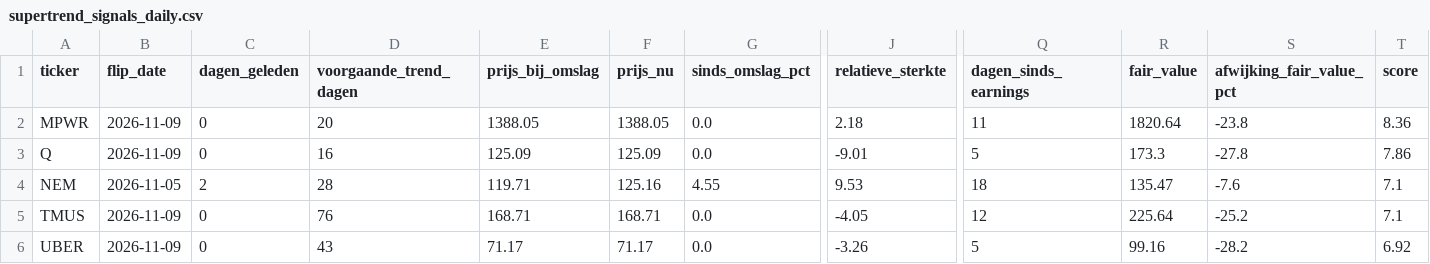
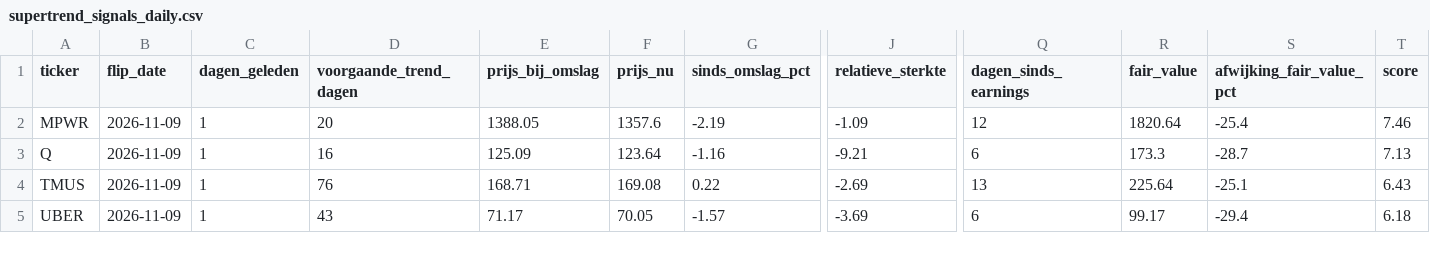
Before and after one commit to hestey-star/hestys-stock-screener, a CSV file: supertrend_signals_daily.csv, drawn as a sheet; only a part is shown, gaps mark what is left out; removed rows and columns are numbered as before the commit, all else as after; rows hold the shown columns only; the diff covers the shown part only; the diff names each change by its address in the sheet, - before the commit and + after, or states it on an @@ line.

```diff
--- a/supertrend_signals_daily.csv
+++ b/supertrend_signals_daily.csv
-C2:C3 (dagen_geleden): 0
+C2:C3 (dagen_geleden): 1
-F2 (prijs_nu): 1388.05
+F2 (prijs_nu): 1357.6
-G2 (sinds_omslag_pct): 0.0
+G2 (sinds_omslag_pct): -2.19
-J2 (relatieve_sterkte): 2.18
+J2 (relatieve_sterkte): -1.09
-Q2 (dagen_sinds_earnings): 11
+Q2 (dagen_sinds_earnings): 12
-S2 (afwijking_fair_value_pct): -23.8
+S2 (afwijking_fair_value_pct): -25.4
-T2 (score): 8.36
+T2 (score): 7.46
-F3 (prijs_nu): 125.09
+F3 (prijs_nu): 123.64
-G3 (sinds_omslag_pct): 0.0
+G3 (sinds_omslag_pct): -1.16
-J3 (relatieve_sterkte): -9.01
+J3 (relatieve_sterkte): -9.21
-Q3 (dagen_sinds_earnings): 5
+Q3 (dagen_sinds_earnings): 6
-S3 (afwijking_fair_value_pct): -27.8
+S3 (afwijking_fair_value_pct): -28.7
-T3 (score): 7.86
+T3 (score): 7.13
-row 4: NEM | 2026-11-05 | 2 | 28 | 119.71 | 125.16 | 4.55 | 9.53 | 18 | 135.47 | -7.6 | 7.1
-C4:C5 (dagen_geleden): 0
+C4:C5 (dagen_geleden): 1
-F4 (prijs_nu): 168.71
+F4 (prijs_nu): 169.08
-G4 (sinds_omslag_pct): 0.0
+G4 (sinds_omslag_pct): 0.22
-J4 (relatieve_sterkte): -4.05
+J4 (relatieve_sterkte): -2.69
-Q4 (dagen_sinds_earnings): 12
+Q4 (dagen_sinds_earnings): 13
-S4 (afwijking_fair_value_pct): -25.2
+S4 (afwijking_fair_value_pct): -25.1
-T4 (score): 7.1
+T4 (score): 6.43
-F5 (prijs_nu): 71.17
+F5 (prijs_nu): 70.05
-G5 (sinds_omslag_pct): 0.0
+G5 (sinds_omslag_pct): -1.57
-J5 (relatieve_sterkte): -3.26
+J5 (relatieve_sterkte): -3.69
-Q5 (dagen_sinds_earnings): 5
+Q5 (dagen_sinds_earnings): 6
-R5 (fair_value): 99.16
+R5 (fair_value): 99.17
-S5 (afwijking_fair_value_pct): -28.2
+S5 (afwijking_fair_value_pct): -29.4
-T5 (score): 6.92
+T5 (score): 6.18
```
Also changed, not shown: 1 added row and 28 edited cells elsewhere in this file, top_movers.csv, 1 other file.
